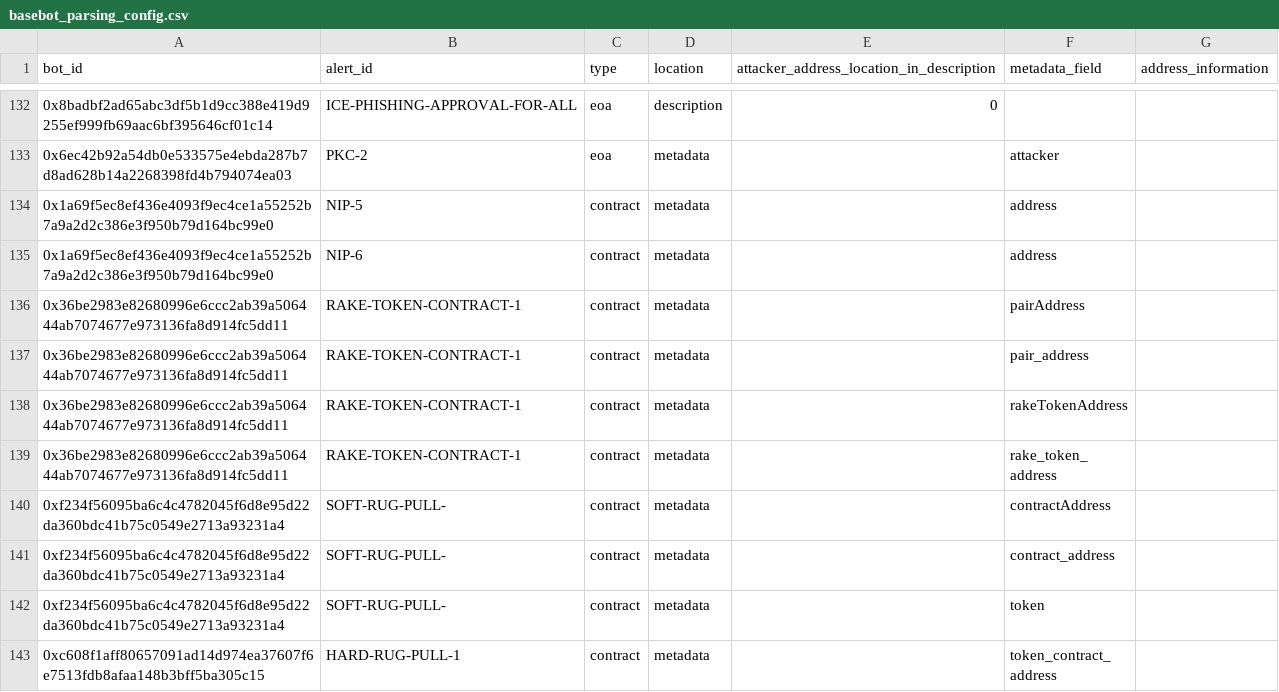
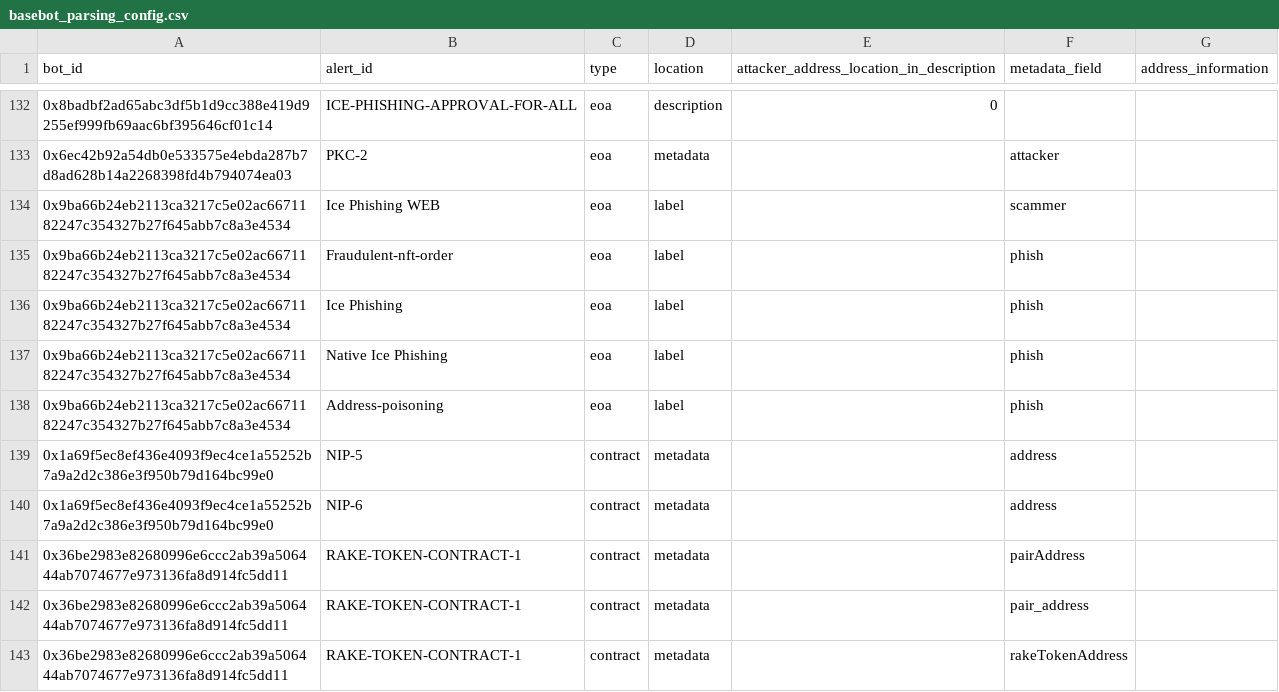
Before and after one commit to forta-network/starter-kits, a CSV file: scam-detector-py/basebot_parsing_config.csv, drawn as a sheet; only a part is shown, gaps mark what is left out; the shorter side is filled out with more unchanged rows; the diff names each change by its address in the sheet, - before the commit and + after, or states it on an @@ line.

```diff
--- a/scam-detector-py/basebot_parsing_config.csv
+++ b/scam-detector-py/basebot_parsing_config.csv
+row 134: 0x9ba66b24eb2113ca3217c5e02ac6671182247c354327b27f645abb7c8a3e4534 | Ice Phishing WEB | eoa | label |  | scammer
+row 135: 0x9ba66b24eb2113ca3217c5e02ac6671182247c354327b27f645abb7c8a3e4534 | Fraudulent-nft-order | eoa | label |  | phish
+row 136: 0x9ba66b24eb2113ca3217c5e02ac6671182247c354327b27f645abb7c8a3e4534 | Ice Phishing | eoa | label |  | phish
+row 137: 0x9ba66b24eb2113ca3217c5e02ac6671182247c354327b27f645abb7c8a3e4534 | Native Ice Phishing | eoa | label |  | phish
+row 138: 0x9ba66b24eb2113ca3217c5e02ac6671182247c354327b27f645abb7c8a3e4534 | Address-poisoning | eoa | label |  | phish
```
Also changed, not shown: 16 other files.
